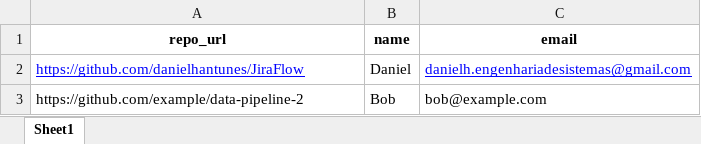
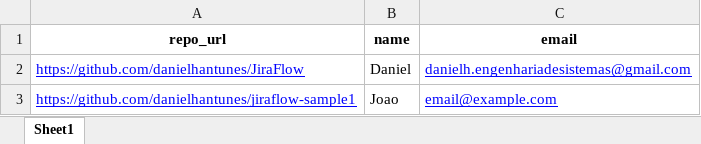
Before and after one commit to danielhantunes/JiraFlowEval, an Excel workbook: input/repos.xlsx, sheet Sheet1, drawn as a sheet; values as stored, in another font and other column widths than the file's, no borders; removed rows and columns are numbered as before the commit, all else as after; the diff names each change by its address in the sheet, - before the commit and + after, or states it on an @@ line.

Commit message:
Add second repository to input

```diff
--- a/input/repos.xlsx (sheet Sheet1)
+++ b/input/repos.xlsx (sheet Sheet1)
-row 3: https://github.com/example/data-pipeline-2 | Bob | bob@example.com
+row 3: https://github.com/danielhantunes/jiraflow-sample1 | Joao | email@example.com
```
